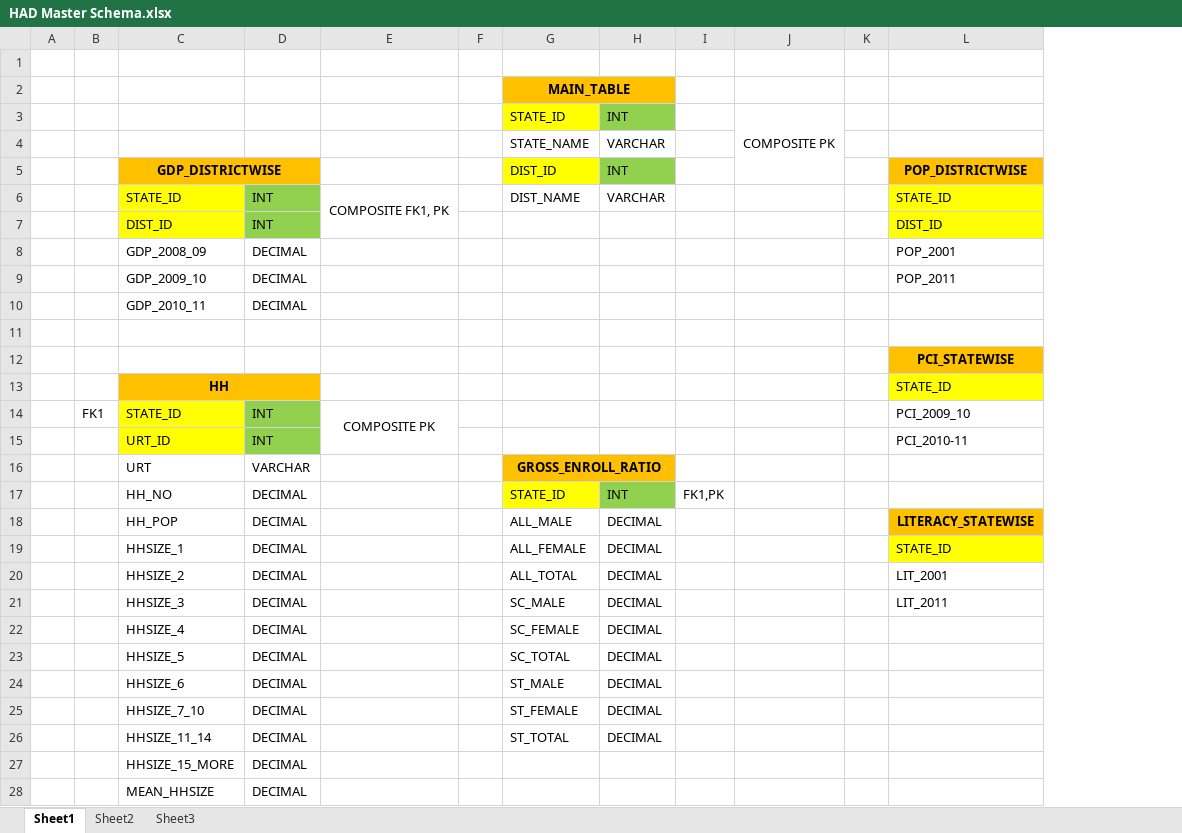
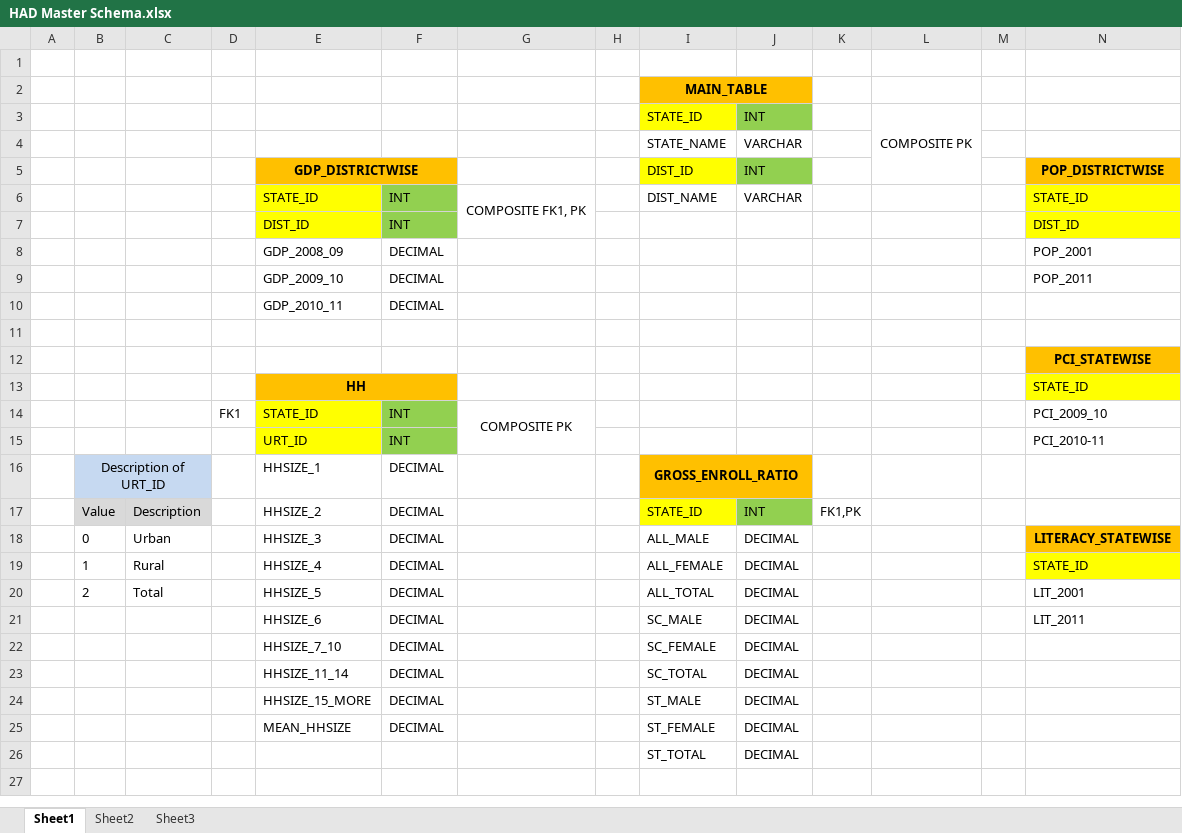
Before and after one commit to theshubhamp-zz/HAD, an Excel workbook: docs/HAD Master Schema.xlsx, sheet Sheet1, drawn as a sheet; only a part is shown; values as stored, in another font and other column widths than the file's, no borders; charts and pictures not drawn; removed rows and columns are numbered as before the commit, all else as after; rows hold the shown columns only; the diff names each change by its address in the sheet, - before the commit and + after, or states it on an @@ line.

Commit message:
Modified the database and related files.
Changes made to the database:
1. Deleted the record where STATE_ID=0 from all Tables.
2. Removed the columns URT, HH_NO, HH_POP from HH table.

The Schema and the file containing description of tables were modified
accordingly.
Also a small Look-Up table containing description of URT_ID was added to
the Schema.

```diff
--- a/docs/HAD Master Schema.xlsx (sheet Sheet1)
+++ b/docs/HAD Master Schema.xlsx (sheet Sheet1)
+column B, rows 17-20: Value | 0 | 1 | 2
+column C, rows 17-20: Description | Urban | Rural | Total
-row 16:  |  | URT | VARCHAR |  |  | GROSS_ENROLL_RATIO
+row 16:  | Description of URT_ID |  |  | HHSIZE_1 | DECIMAL |  |  | GROSS_ENROLL_RATIO
-E17: HH_NO
+E17: HHSIZE_2
-E18: HH_POP
+E18: HHSIZE_3
-E19: HHSIZE_1
+E19: HHSIZE_4
-E20: HHSIZE_2
+E20: HHSIZE_5
-E21: HHSIZE_3
+E21: HHSIZE_6
-E22: HHSIZE_4
+E22: HHSIZE_7_10
-E23: HHSIZE_5
+E23: HHSIZE_11_14
-E24: HHSIZE_6
+E24: HHSIZE_15_MORE
-E25: HHSIZE_7_10
+E25: MEAN_HHSIZE
-E26: HHSIZE_11_14
+E26: (empty)
-F26: DECIMAL
+F26: (empty)
-row 27:  |  | HHSIZE_15_MORE | DECIMAL
-row 28:  |  | MEAN_HHSIZE | DECIMAL
```
Also changed, not shown: charts or pictures, 2 other files.
